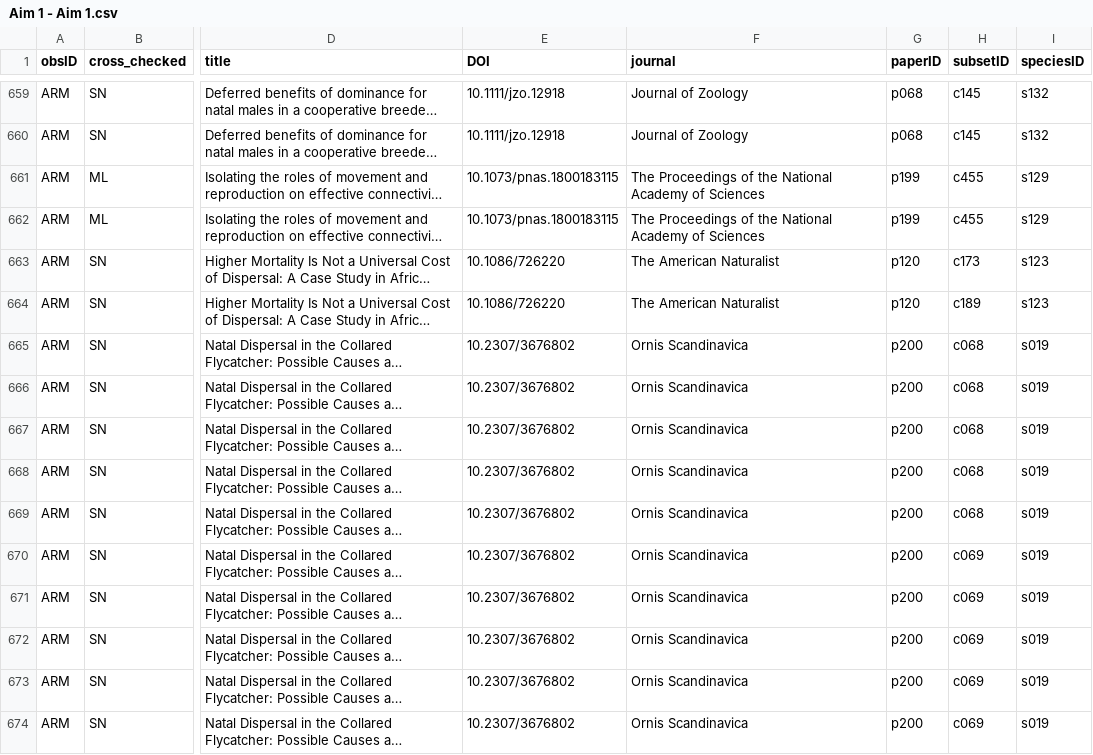
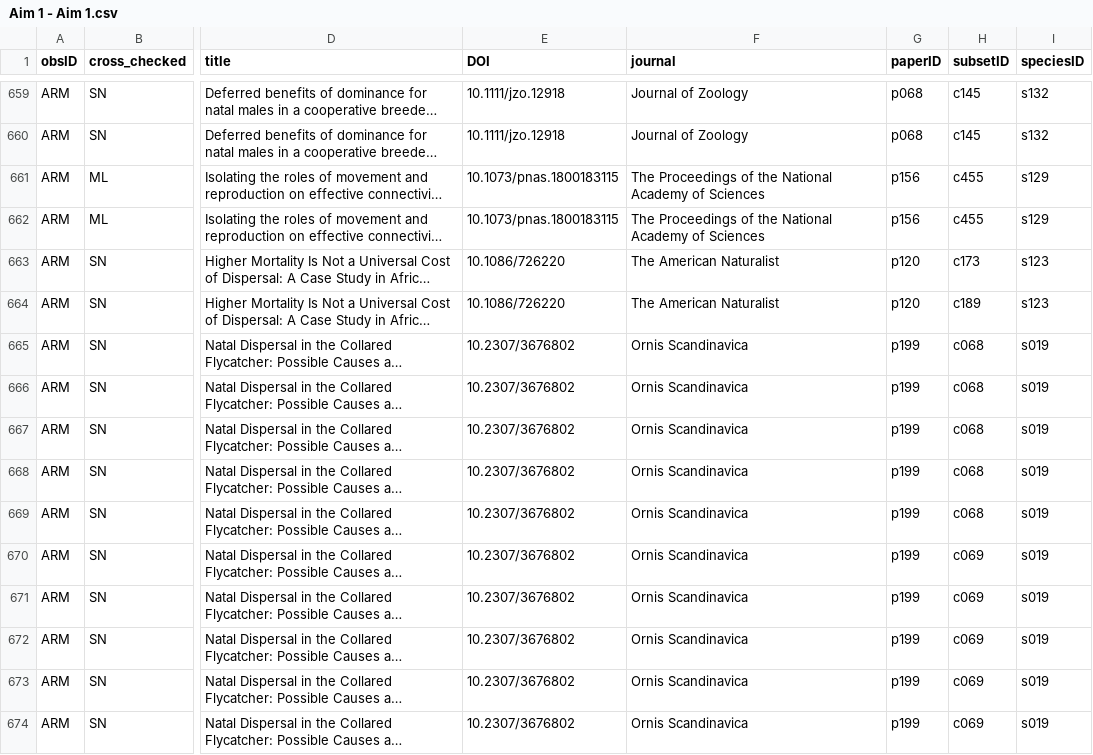
Before and after one commit to martinig/Fitness-and-dispersal-MA, a CSV file: data/Aim 1 - Aim 1.csv, drawn as a sheet; only a part is shown, gaps mark what is left out; long unchanged cells end in …; the diff covers the shown part only; the diff names each change by its address in the sheet, - before the commit and + after, or states it on an @@ line.

```diff
--- a/data/Aim 1 - Aim 1.csv
+++ b/data/Aim 1 - Aim 1.csv
-G661:G662 (paperID): p199
+G661:G662 (paperID): p156
-G665:G674 (paperID): p200
+G665:G674 (paperID): p199
```
Also changed, not shown: 18 edited cells elsewhere in this file, 14 other files.
